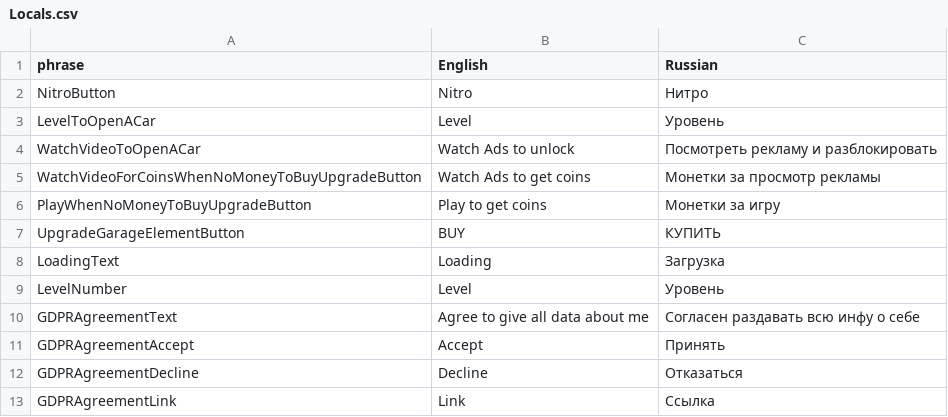
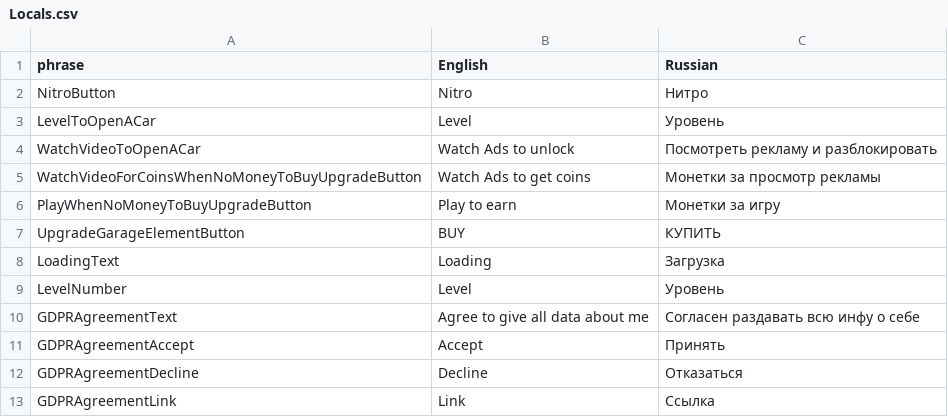
Before and after one commit to KiryaRizhiy/Traffic-way, a CSV file: Traffic Way/Assets/Resources/TrafficWay/Other/Locals.csv, drawn as a sheet.

```diff
--- a/Traffic Way/Assets/Resources/TrafficWay/Other/Locals.csv
+++ b/Traffic Way/Assets/Resources/TrafficWay/Other/Locals.csv
@@ -5,3 +5,3 @@ WatchVideoToOpenACar;Watch Ads to unlock;Посмотреть рекламу и
 WatchVideoForCoinsWhenNoMoneyToBuyUpgradeButton;Watch Ads to get coins;Монетки за просмотр рекламы
-PlayWhenNoMoneyToBuyUpgradeButton;Play to get coins;Монетки за игру
+PlayWhenNoMoneyToBuyUpgradeButton;Play to earn;Монетки за игру
 UpgradeGarageElementButton;BUY;КУПИТЬ
```
Also changed, not shown: 48 other files.
